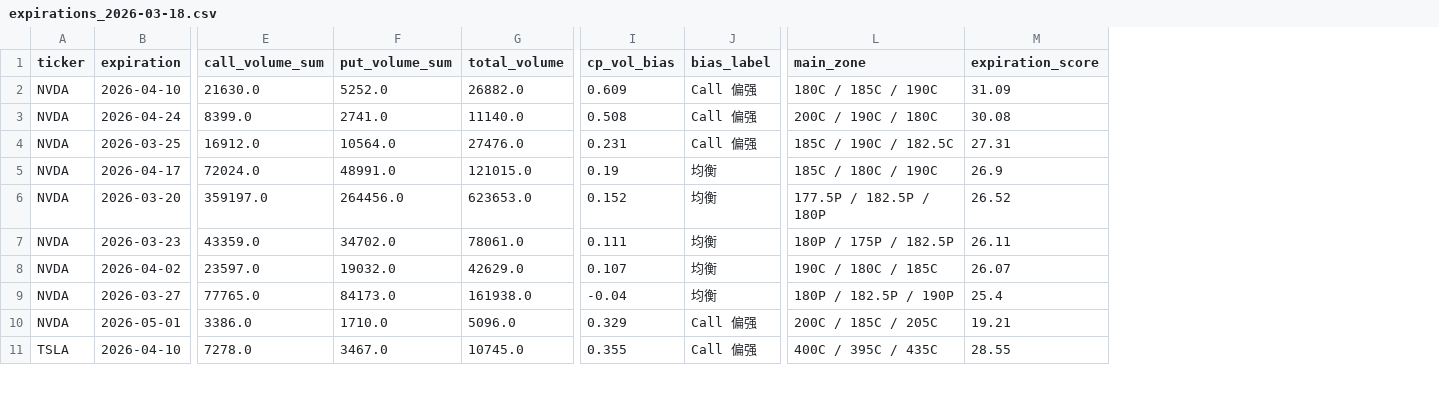
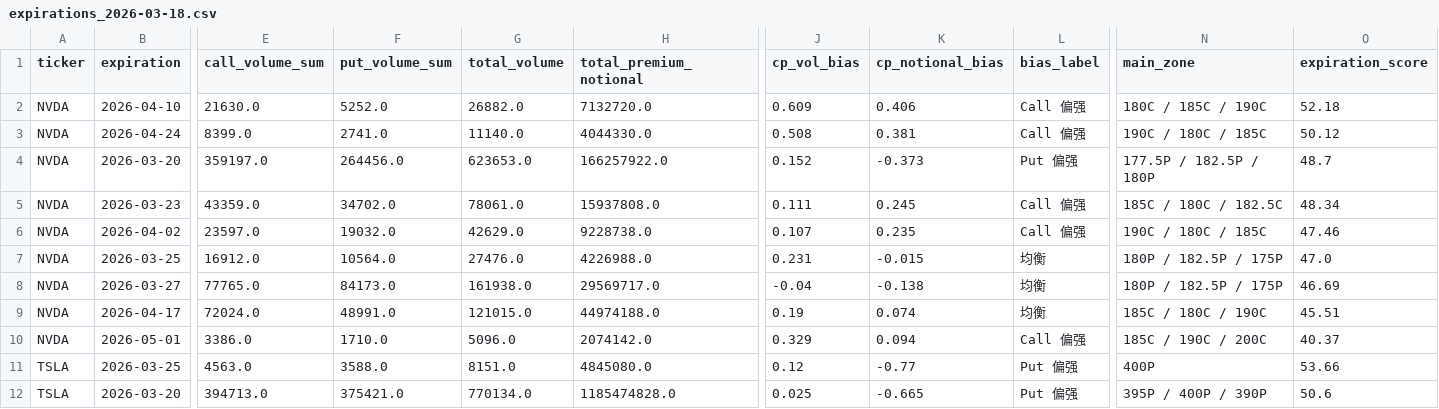
Before and after one commit to Jacker2099/options-screener, a CSV file: reports/daily/expirations_2026-03-18.csv, drawn as a sheet; only a part is shown, gaps mark what is left out; removed rows and columns are numbered as before the commit, all else as after; rows hold the shown columns only; the diff covers the shown part only; the diff names each change by its address in the sheet, - before the commit and + after, or states it on an @@ line.

```diff
--- a/reports/daily/expirations_2026-03-18.csv
+++ b/reports/daily/expirations_2026-03-18.csv
+column H (total_premium_notional), rows 2-6: 7132720.0 | 4044330.0 | 166257922.0 | 15937808.0 | 9228738.0; row 8: 29569717.0; row 10: 2074142.0; row 12: 1185474828.0
+column K (cp_notional_bias), rows 2-6: 0.406 | 0.381 | -0.373 | 0.245 | 0.235; row 8: -0.138; row 10: 0.094; row 12: -0.665
-O2 (expiration_score): 31.09
+O2 (expiration_score): 52.18
-N3 (main_zone): 200C / 190C / 180C
+N3 (main_zone): 190C / 180C / 185C
-O3 (expiration_score): 30.08
+O3 (expiration_score): 50.12
-row 4: NVDA | 2026-03-25 | 16912.0 | 10564.0 | 27476.0 | 0.231 | Call 偏强 | 185C / 190C / 182.5C | 27.31
-row 5: NVDA | 2026-04-17 | 72024.0 | 48991.0 | 121015.0 | 0.19 | 均衡 | 185C / 180C / 190C | 26.9
-L4 (bias_label): 均衡
+L4 (bias_label): Put 偏强
-O4 (expiration_score): 26.52
+O4 (expiration_score): 48.7
-L5:L6 (bias_label): 均衡
+L5:L6 (bias_label): Call 偏强
-N5 (main_zone): 180P / 175P / 182.5P
+N5 (main_zone): 185C / 180C / 182.5C
-O5 (expiration_score): 26.11
+O5 (expiration_score): 48.34
-O6 (expiration_score): 26.07
+O6 (expiration_score): 47.46
+row 7: NVDA | 2026-03-25 | 16912.0 | 10564.0 | 27476.0 | 4226988.0 | 0.231 | -0.015 | 均衡 | 180P / 182.5P / 175P | 47.0
-N8 (main_zone): 180P / 182.5P / 190P
+N8 (main_zone): 180P / 182.5P / 175P
-O8 (expiration_score): 25.4
+O8 (expiration_score): 46.69
+row 9: NVDA | 2026-04-17 | 72024.0 | 48991.0 | 121015.0 | 44974188.0 | 0.19 | 0.074 | 均衡 | 185C / 180C / 190C | 45.51
-N10 (main_zone): 200C / 185C / 205C
+N10 (main_zone): 185C / 190C / 200C
-O10 (expiration_score): 19.21
+O10 (expiration_score): 40.37
+row 11: TSLA | 2026-03-25 | 4563.0 | 3588.0 | 8151.0 | 4845080.0 | 0.12 | -0.77 | Put 偏强 | 400P | 53.66
-B12 (expiration): 2026-04-10
+B12 (expiration): 2026-03-20
-E12 (call_volume_sum): 7278.0
+E12 (call_volume_sum): 394713.0
-F12 (put_volume_sum): 3467.0
+F12 (put_volume_sum): 375421.0
-G12 (total_volume): 10745.0
+G12 (total_volume): 770134.0
-J12 (cp_vol_bias): 0.355
+J12 (cp_vol_bias): 0.025
-L12 (bias_label): Call 偏强
+L12 (bias_label): Put 偏强
-N12 (main_zone): 400C / 395C / 435C
+N12 (main_zone): 395P / 400P / 390P
-O12 (expiration_score): 28.55
+O12 (expiration_score): 50.6
```
Also changed, not shown: 1 added row, 2 removed rows and 23 edited cells elsewhere in this file, reports/daily/contracts_2026-03-18.csv, 6 other files.
